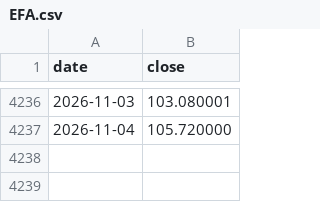
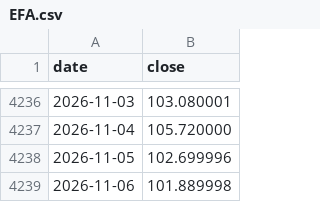
Before and after one commit to Bittehub/Bittehub, a CSV file: donnees/prix/EFA.csv, drawn as a sheet; only a part is shown, gaps mark what is left out; the diff names each change by its address in the sheet, - before the commit and + after, or states it on an @@ line.

```diff
--- a/donnees/prix/EFA.csv
+++ b/donnees/prix/EFA.csv
+row 4238: 2026-11-05 | 102.699996
+row 4239: 2026-11-06 | 101.889998
```
Also changed, not shown: donnees/prix/GLD.csv, donnees/prix/IWM.csv, 24 other files.
